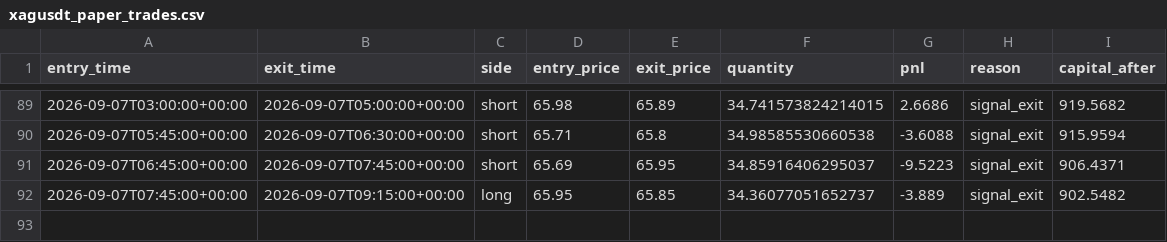
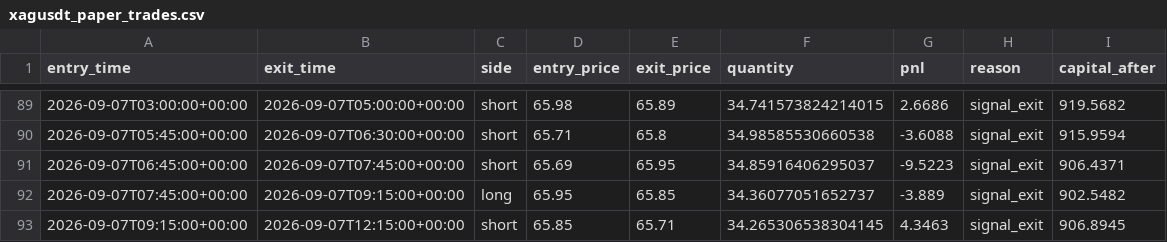
Before and after one commit to laluyadavreturn-dotcom/XAGUSDT-CCI-, a CSV file: xagusdt_paper_trades.csv, drawn as a sheet; only a part is shown, gaps mark what is left out.

```diff
--- a/xagusdt_paper_trades.csv
+++ b/xagusdt_paper_trades.csv
@@ -92 +92,2 @@ entry_time,exit_time,side,entry_price,exit_price,quantity,pnl,reason,capital_aft
 2026-09-07T07:45:00+00:00,2026-09-07T09:15:00+00:00,long,65.95,65.85,34.36077051652737,-3.889,signal_exit,902.5482
+2026-09-07T09:15:00+00:00,2026-09-07T12:15:00+00:00,short,65.85,65.71,34.265306538304145,4.3463,signal_exit,906.8945
```
Also changed, not shown: 1 other file.
